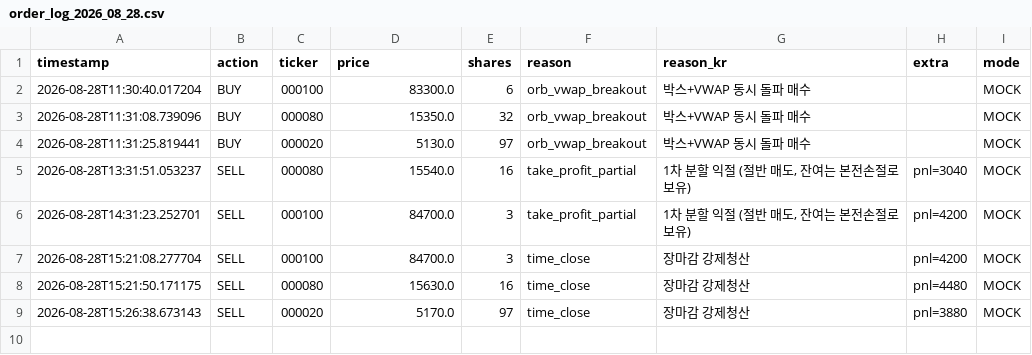
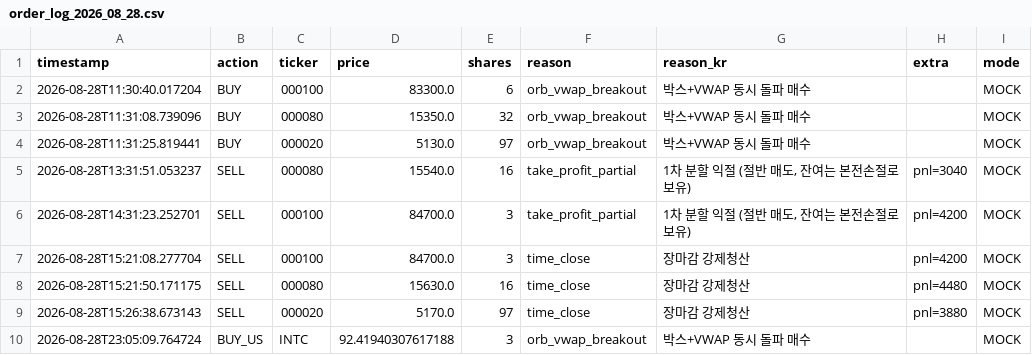
Before and after one commit to mypride5315/stocktraining, a CSV file: Order/order_log_2026_08_28.csv, drawn as a sheet.

```diff
--- a/Order/order_log_2026_08_28.csv
+++ b/Order/order_log_2026_08_28.csv
@@ -9 +9,2 @@
 2026-08-28T15:26:38.673143,SELL,000020,5170.0,97,time_close,장마감 강제청산,pnl=3880,MOCK
+2026-08-28T23:05:09.764724,BUY_US,INTC,92.41940307617188,3,orb_vwap_breakout,박스+VWAP 동시 돌파 매수,,MOCK
```
Also changed, not shown: 2 other files.
